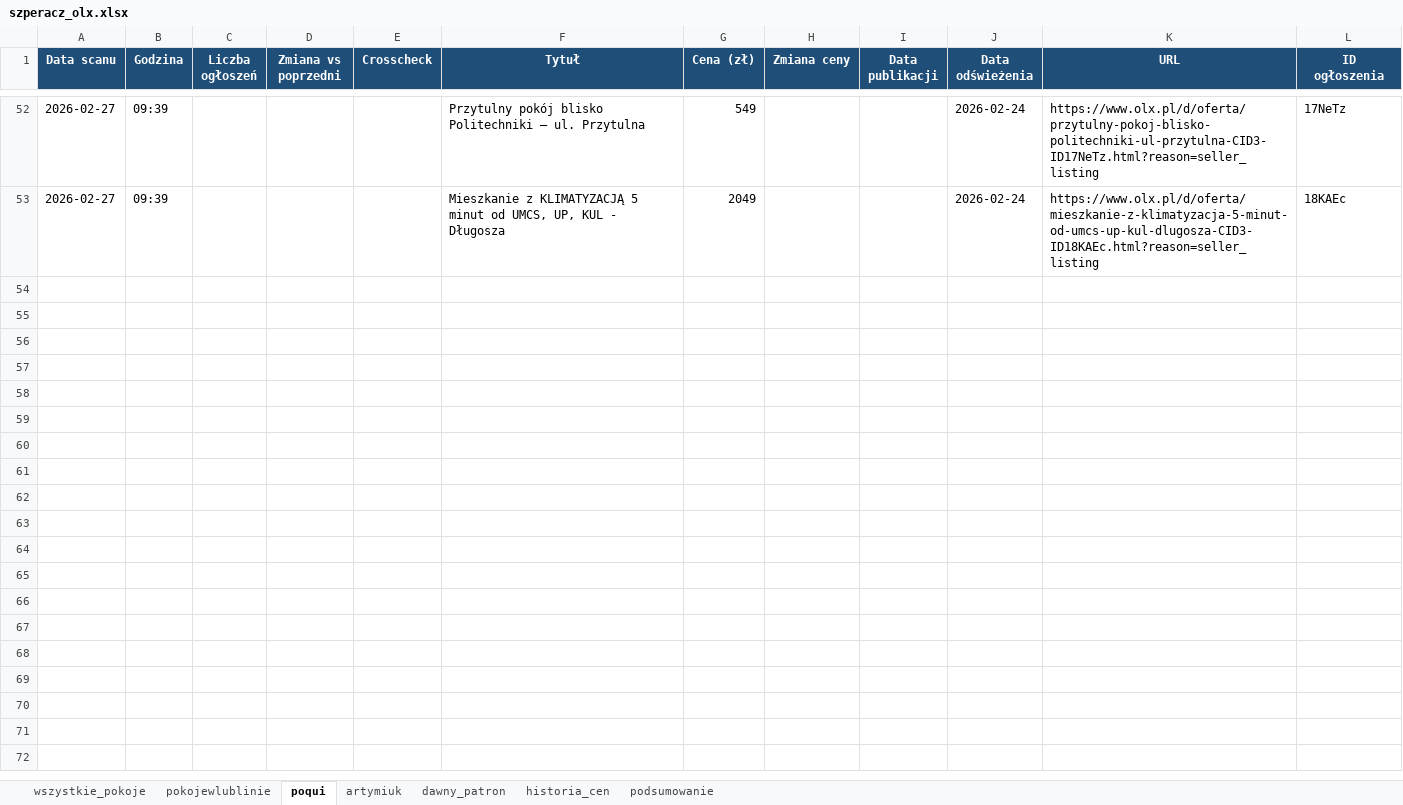
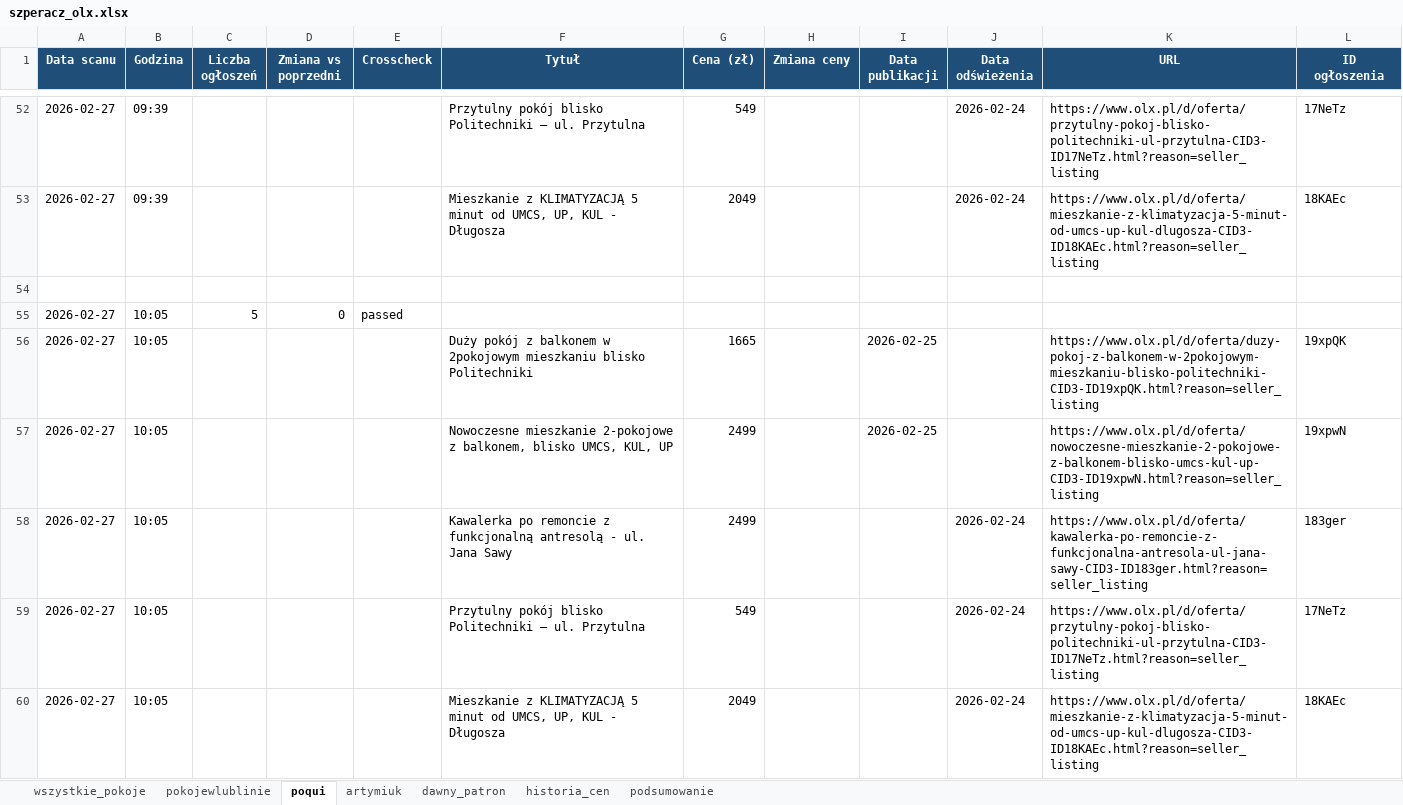
Before and after one commit to Bonaventura-EW/SZPERACZ, an Excel workbook: data/szperacz_olx.xlsx, sheet poqui, drawn as a sheet; only a part is shown, gaps mark what is left out; values as stored, in another font and other column widths than the file's, no borders; the diff names each change by its address in the sheet, - before the commit and + after, or states it on an @@ line.

```diff
--- a/data/szperacz_olx.xlsx (sheet poqui)
+++ b/data/szperacz_olx.xlsx (sheet poqui)
+row 54: (empty)
+row 55: 2026-02-27 | 10:05 | 5 | 0 | passed
+row 56: 2026-02-27 | 10:05 |  |  |  | Duży pokój z balkonem w 2pokojowym mieszkaniu blisko Politechniki | 1665 |  | 2026-02-25 |  | https://www.olx.pl/d/oferta/duzy-pokoj-z-balkonem-w-2pokojowym-mieszkaniu-blisko-politechniki-CID3-ID19xpQK.html?reason=seller_listing | 19xpQK
+row 57: 2026-02-27 | 10:05 |  |  |  | Nowoczesne mieszkanie 2-pokojowe z balkonem, blisko UMCS, KUL, UP | 2499 |  | 2026-02-25 |  | https://www.olx.pl/d/oferta/nowoczesne-mieszkanie-2-pokojowe-z-balkonem-blisko-umcs-kul-up-CID3-ID19xpwN.html?reason=seller_listing | 19xpwN
+row 58: 2026-02-27 | 10:05 |  |  |  | Kawalerka po remoncie z funkcjonalną antresolą - ul. Jana Sawy | 2499 |  |  | 2026-02-24 | https://www.olx.pl/d/oferta/kawalerka-po-remoncie-z-funkcjonalna-antresola-ul-jana-sawy-CID3-ID183ger.html?reason=seller_listing | 183ger
+row 59: 2026-02-27 | 10:05 |  |  |  | Przytulny pokój blisko Politechniki – ul. Przytulna | 549 |  |  | 2026-02-24 | https://www.olx.pl/d/oferta/przytulny-pokoj-blisko-politechniki-ul-przytulna-CID3-ID17NeTz.html?reason=seller_listing | 17NeTz
+row 60: 2026-02-27 | 10:05 |  |  |  | Mieszkanie z KLIMATYZACJĄ 5 minut od UMCS, UP, KUL - Długosza | 2049 |  |  | 2026-02-24 | https://www.olx.pl/d/oferta/mieszkanie-z-klimatyzacja-5-minut-od-umcs-up-kul-dlugosza-CID3-ID18KAEc.html?reason=seller_listing | 18KAEc
```
Also changed, not shown: sheet historia_cen, sheet wszystkie_pokoje, sheet pokojewlublinie, sheet dawny_patron, sheet podsumowanie, sheet artymiuk, 1 other file.
